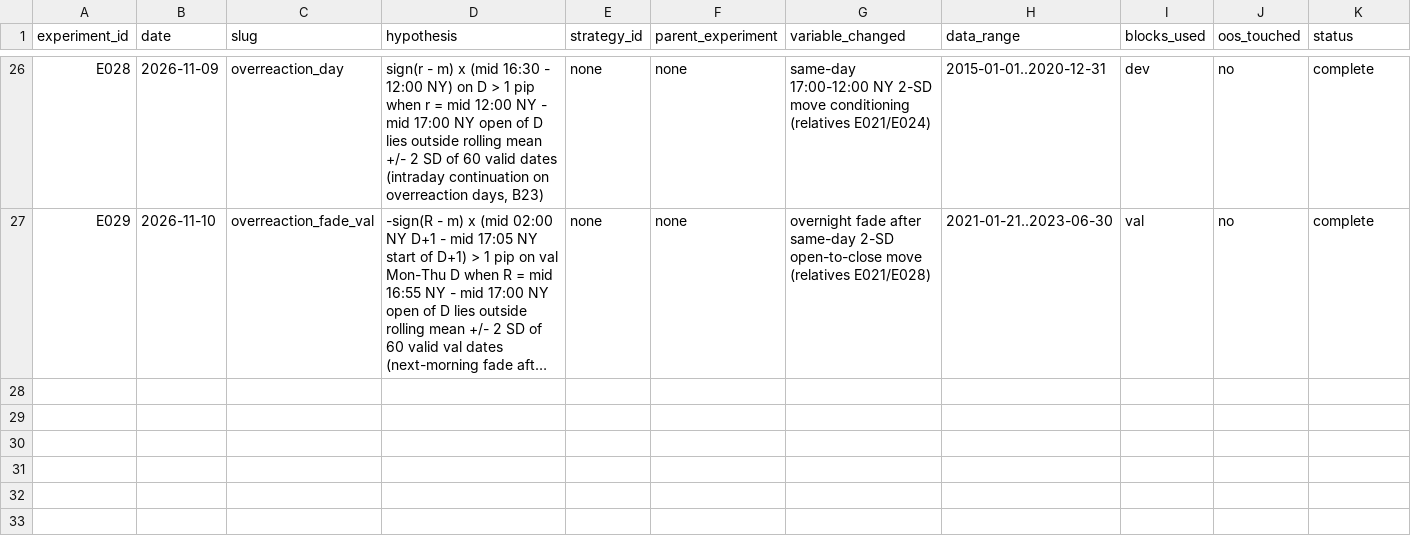
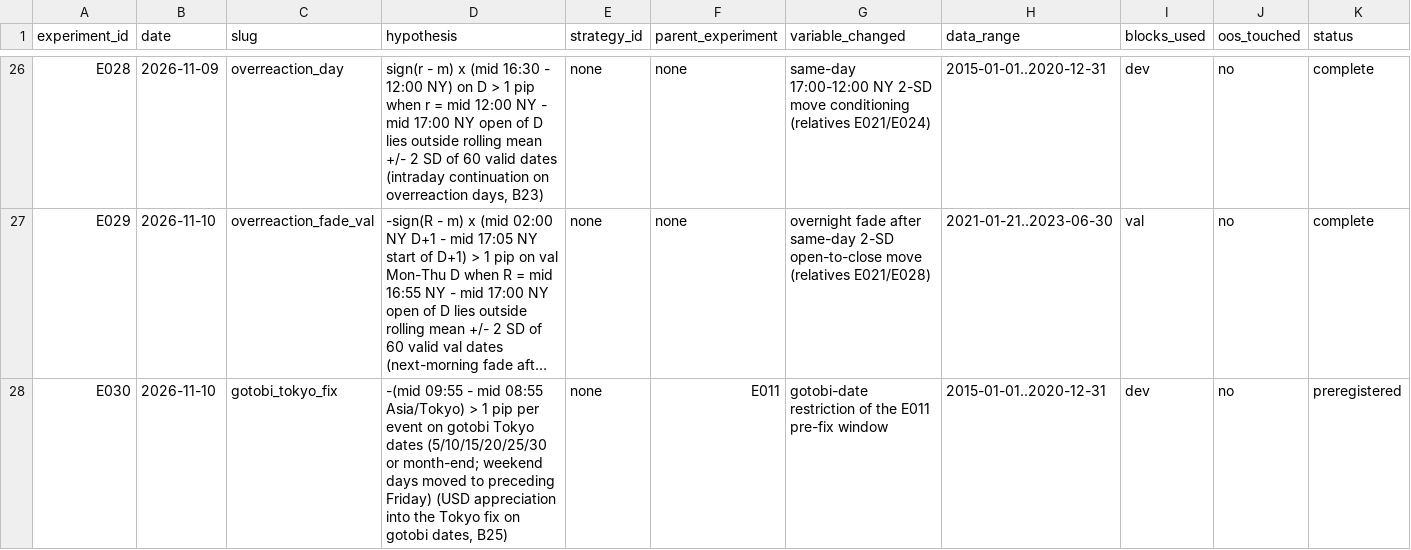
Before and after one commit to wernerh/fx-adaptive-research, a CSV file: experiments/experiment_registry.csv, drawn as a sheet; only a part is shown, gaps mark what is left out; long unchanged cells end in …; rows hold the shown columns only; the diff names each change by its address in the sheet, - before the commit and + after, or states it on an @@ line.

```diff
--- a/experiments/experiment_registry.csv
+++ b/experiments/experiment_registry.csv
+row 28: E030 | 2026-11-10 | gotobi_tokyo_fix | -(mid 09:55 - mid 08:55 Asia/Tokyo) > 1 pip per event on gotobi Tokyo dates (5/10/15/20/25/30 or month-end; weekend days moved to preceding Friday) (USD appreciation into the Tokyo fix on gotobi dates, B25) | none | E011 | gotobi-date restriction of the E011 pre-fix window | 2015-01-01..2020-12-31 | dev | no | preregistered
```
Also changed, not shown: 10 other files.
